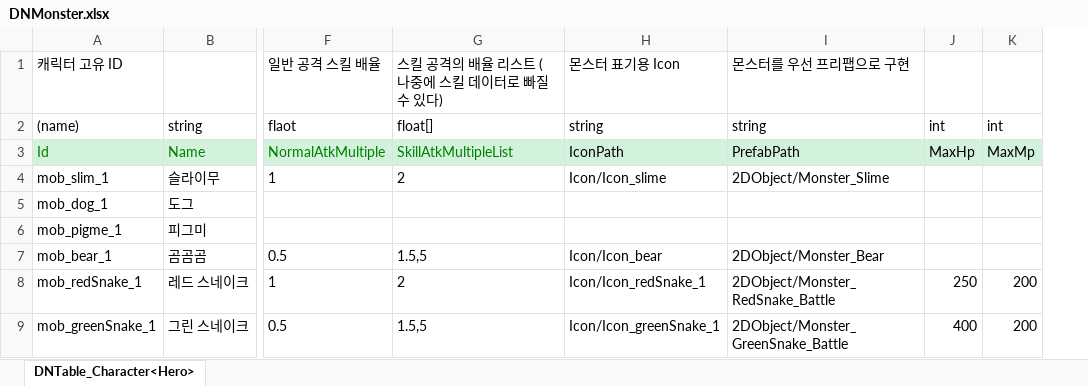
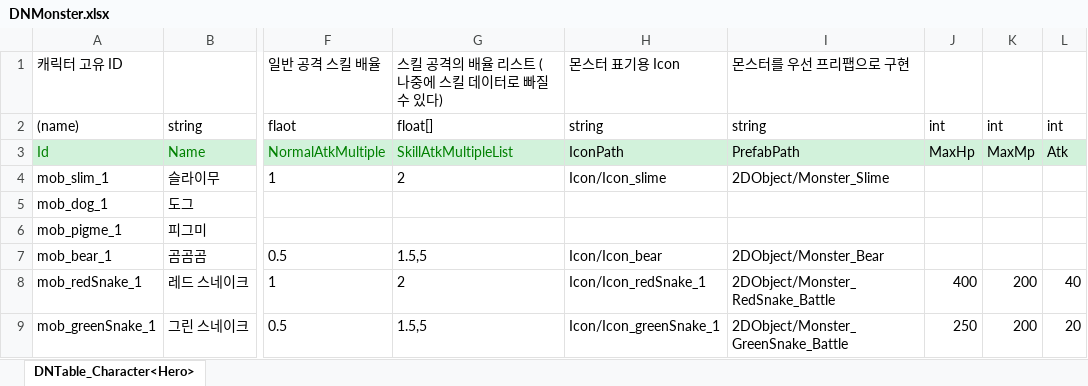
Before and after one commit to junny2969/2DMainProject, an Excel workbook: JsonConverter/ExcelFiles/DNMonster.xlsx, sheet DNTable_Character<Hero>, drawn as a sheet; only a part is shown, gaps mark what is left out; values as stored, in another font and other column widths than the file's, no borders; the diff names each change by its address in the sheet, - before the commit and + after, or states it on an @@ line.

```diff
--- a/JsonConverter/ExcelFiles/DNMonster.xlsx (sheet DNTable_Character<Hero>)
+++ b/JsonConverter/ExcelFiles/DNMonster.xlsx (sheet DNTable_Character<Hero>)
+column L, rows 2-9: int | Atk |  |  |  |  | 40 | 20
-J8: 250
+J8: 400
-J9: 400
+J9: 250
```
Also changed, not shown: 36 other files.
